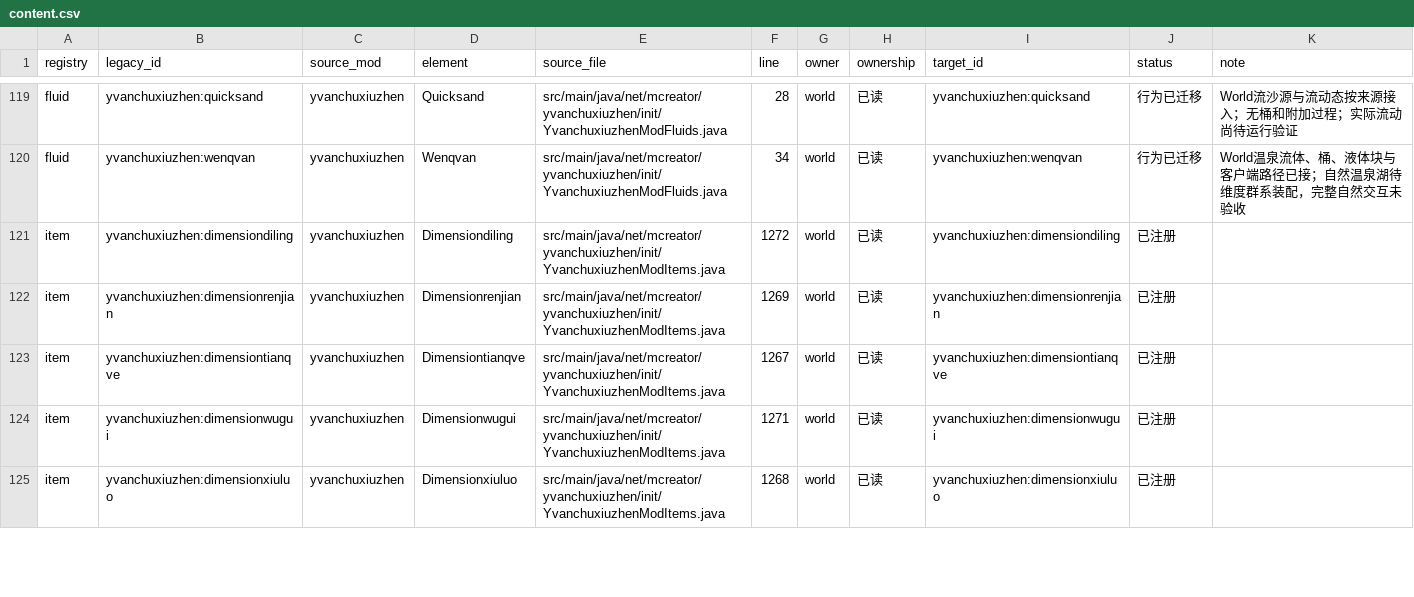
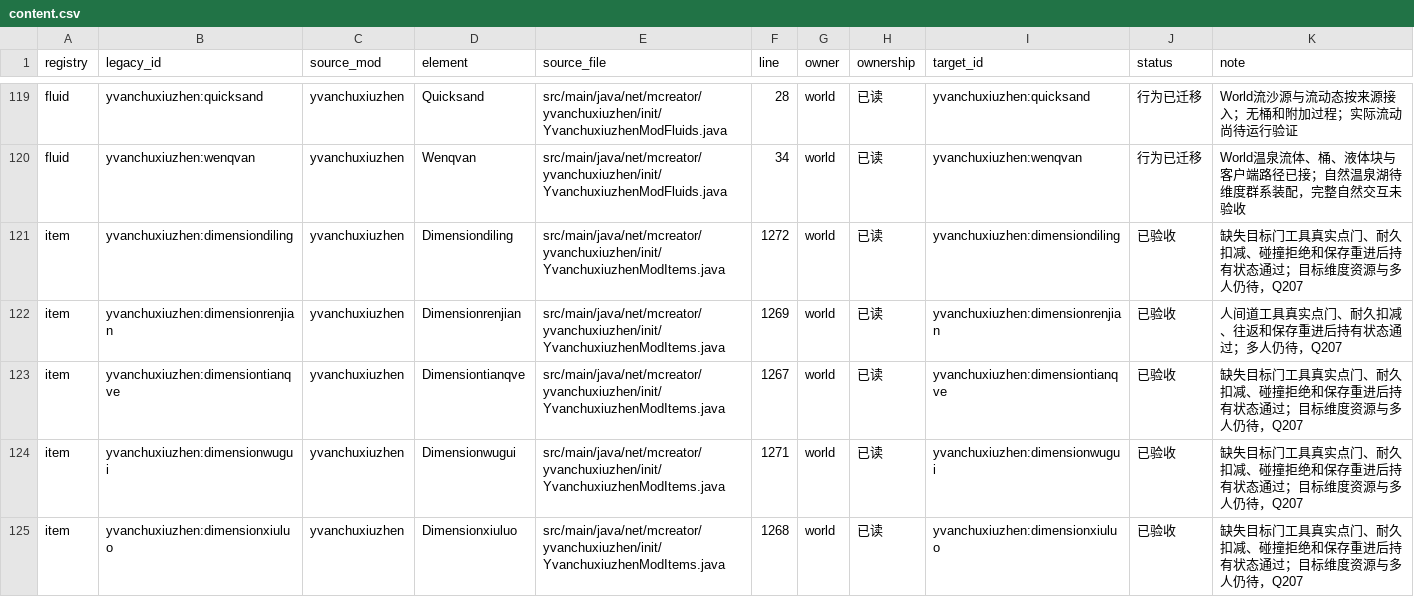
Before and after one commit to Shane77ly/yvanchuxiuzhen-1.21.1, a CSV file: docs/systems/world/ledger/content.csv, drawn as a sheet; only a part is shown, gaps mark what is left out; the diff covers the shown part only.

```diff
--- a/docs/systems/world/ledger/content.csv
+++ b/docs/systems/world/ledger/content.csv
@@ -120,6 +120,6 @@ fluid,yvanchuxiuzhen:quicksand,yvanchuxiuzhen,Quicksand,src/main/java/net/mcreat
 fluid,yvanchuxiuzhen:wenqvan,yvanchuxiuzhen,Wenqvan,src/main/java/net/mcreator/yvanchuxiuzhen/init/YvanchuxiuzhenModFluids.java,34,world,已读,yvanchuxiuzhen:wenqvan,行为已迁移,World温泉流体、桶、液体块与客户端路径已接；自然温泉湖待维度群系装配，完整自然交互未验收
-item,yvanchuxiuzhen:dimensiondiling,yvanchuxiuzhen,Dimensiondiling,src/main/java/net/mcreator/yvanchuxiuzhen/init/YvanchuxiuzhenModItems.java,1272,world,已读,yvanchuxiuzhen:dimensiondiling,已注册,
-item,yvanchuxiuzhen:dimensionrenjian,yvanchuxiuzhen,Dimensionrenjian,src/main/java/net/mcreator/yvanchuxiuzhen/init/YvanchuxiuzhenModItems.java,1269,world,已读,yvanchuxiuzhen:dimensionrenjian,已注册,
-item,yvanchuxiuzhen:dimensiontianqve,yvanchuxiuzhen,Dimensiontianqve,src/main/java/net/mcreator/yvanchuxiuzhen/init/YvanchuxiuzhenModItems.java,1267,world,已读,yvanchuxiuzhen:dimensiontianqve,已注册,
-item,yvanchuxiuzhen:dimensionwugui,yvanchuxiuzhen,Dimensionwugui,src/main/java/net/mcreator/yvanchuxiuzhen/init/YvanchuxiuzhenModItems.java,1271,world,已读,yvanchuxiuzhen:dimensionwugui,已注册,
-item,yvanchuxiuzhen:dimensionxiuluo,yvanchuxiuzhen,Dimensionxiuluo,src/main/java/net/mcreator/yvanchuxiuzhen/init/YvanchuxiuzhenModItems.java,1268,world,已读,yvanchuxiuzhen:dimensionxiuluo,已注册,
+item,yvanchuxiuzhen:dimensiondiling,yvanchuxiuzhen,Dimensiondiling,src/main/java/net/mcreator/yvanchuxiuzhen/init/YvanchuxiuzhenModItems.java,1272,world,已读,yvanchuxiuzhen:dimensiondiling,已验收,缺失目标门工具真实点门、耐久扣减、碰撞拒绝和保存重进后持有状态通过；目标维度资源与多人仍待，Q207
+item,yvanchuxiuzhen:dimensionrenjian,yvanchuxiuzhen,Dimensionrenjian,src/main/java/net/mcreator/yvanchuxiuzhen/init/YvanchuxiuzhenModItems.java,1269,world,已读,yvanchuxiuzhen:dimensionrenjian,已验收,人间道工具真实点门、耐久扣减、往返和保存重进后持有状态通过；多人仍待，Q207
+item,yvanchuxiuzhen:dimensiontianqve,yvanchuxiuzhen,Dimensiontianqve,src/main/java/net/mcreator/yvanchuxiuzhen/init/YvanchuxiuzhenModItems.java,1267,world,已读,yvanchuxiuzhen:dimensiontianqve,已验收,缺失目标门工具真实点门、耐久扣减、碰撞拒绝和保存重进后持有状态通过；目标维度资源与多人仍待，Q207
+item,yvanchuxiuzhen:dimensionwugui,yvanchuxiuzhen,Dimensionwugui,src/main/java/net/mcreator/yvanchuxiuzhen/init/YvanchuxiuzhenModItems.java,1271,world,已读,yvanchuxiuzhen:dimensionwugui,已验收,缺失目标门工具真实点门、耐久扣减、碰撞拒绝和保存重进后持有状态通过；目标维度资源与多人仍待，Q207
+item,yvanchuxiuzhen:dimensionxiuluo,yvanchuxiuzhen,Dimensionxiuluo,src/main/java/net/mcreator/yvanchuxiuzhen/init/YvanchuxiuzhenModItems.java,1268,world,已读,yvanchuxiuzhen:dimensionxiuluo,已验收,缺失目标门工具真实点门、耐久扣减、碰撞拒绝和保存重进后持有状态通过；目标维度资源与多人仍待，Q207
```
Also changed, not shown: 16 edited cells elsewhere in this file, 7 other files.
